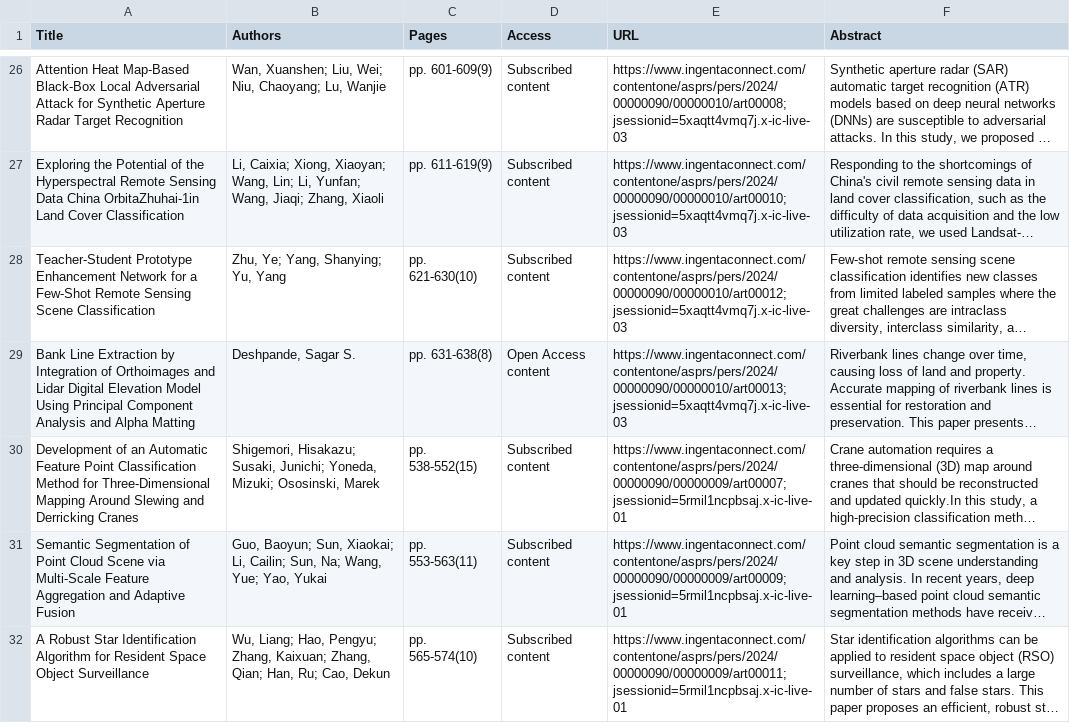
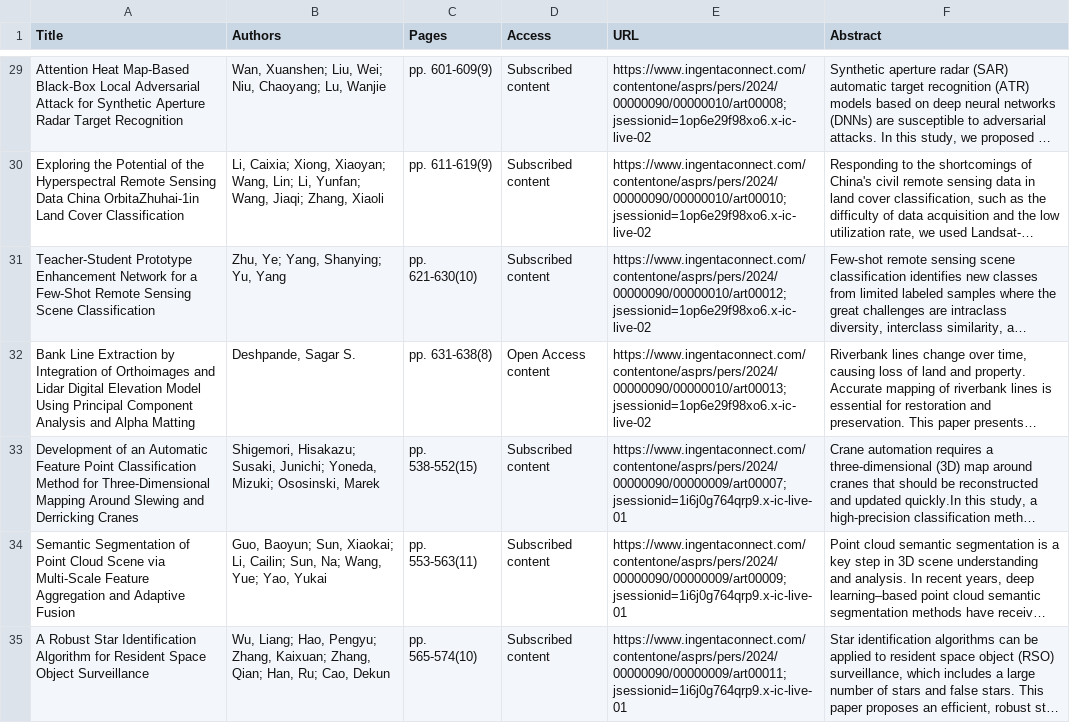
Before and after one commit to tang1693/PERShtml, a CSV file: 5_RecentArticles/filtered_articles_info_abs.csv, drawn as a sheet; only a part is shown, gaps mark what is left out; long unchanged cells end in …; addresses are those after the commit; the diff covers the shown part only; the diff names each change by its address in the sheet, - before the commit and + after, or states it on an @@ line.

```diff
--- a/5_RecentArticles/filtered_articles_info_abs.csv
+++ b/5_RecentArticles/filtered_articles_info_abs.csv
-E29 (URL): https://www.ingentaconnect.com/contentone/asprs/pers/2024/00000090/00000010/art00008;jsessionid=5xaqtt4vmq7j.x-ic-live-03
+E29 (URL): https://www.ingentaconnect.com/contentone/asprs/pers/2024/00000090/00000010/art00008;jsessionid=1op6e29f98xo6.x-ic-live-02
-E30 (URL): https://www.ingentaconnect.com/contentone/asprs/pers/2024/00000090/00000010/art00010;jsessionid=5xaqtt4vmq7j.x-ic-live-03
+E30 (URL): https://www.ingentaconnect.com/contentone/asprs/pers/2024/00000090/00000010/art00010;jsessionid=1op6e29f98xo6.x-ic-live-02
-E31 (URL): https://www.ingentaconnect.com/contentone/asprs/pers/2024/00000090/00000010/art00012;jsessionid=5xaqtt4vmq7j.x-ic-live-03
+E31 (URL): https://www.ingentaconnect.com/contentone/asprs/pers/2024/00000090/00000010/art00012;jsessionid=1op6e29f98xo6.x-ic-live-02
-E32 (URL): https://www.ingentaconnect.com/contentone/asprs/pers/2024/00000090/00000010/art00013;jsessionid=5xaqtt4vmq7j.x-ic-live-03
+E32 (URL): https://www.ingentaconnect.com/contentone/asprs/pers/2024/00000090/00000010/art00013;jsessionid=1op6e29f98xo6.x-ic-live-02
-E33 (URL): https://www.ingentaconnect.com/contentone/asprs/pers/2024/00000090/00000009/art00007;jsessionid=5rmil1ncpbsaj.x-ic-live-01
+E33 (URL): https://www.ingentaconnect.com/contentone/asprs/pers/2024/00000090/00000009/art00007;jsessionid=1i6j0g764qrp9.x-ic-live-01
-E34 (URL): https://www.ingentaconnect.com/contentone/asprs/pers/2024/00000090/00000009/art00009;jsessionid=5rmil1ncpbsaj.x-ic-live-01
+E34 (URL): https://www.ingentaconnect.com/contentone/asprs/pers/2024/00000090/00000009/art00009;jsessionid=1i6j0g764qrp9.x-ic-live-01
-E35 (URL): https://www.ingentaconnect.com/contentone/asprs/pers/2024/00000090/00000009/art00011;jsessionid=5rmil1ncpbsaj.x-ic-live-01
+E35 (URL): https://www.ingentaconnect.com/contentone/asprs/pers/2024/00000090/00000009/art00011;jsessionid=1i6j0g764qrp9.x-ic-live-01
```
Also changed, not shown: 3 added rows, 4 removed rows and 87 edited cells elsewhere in this file, 1_InPress/fast_track_items.csv, 1_InPress/filtered_InPress_articles_info_abs.csv, 17 other files.
